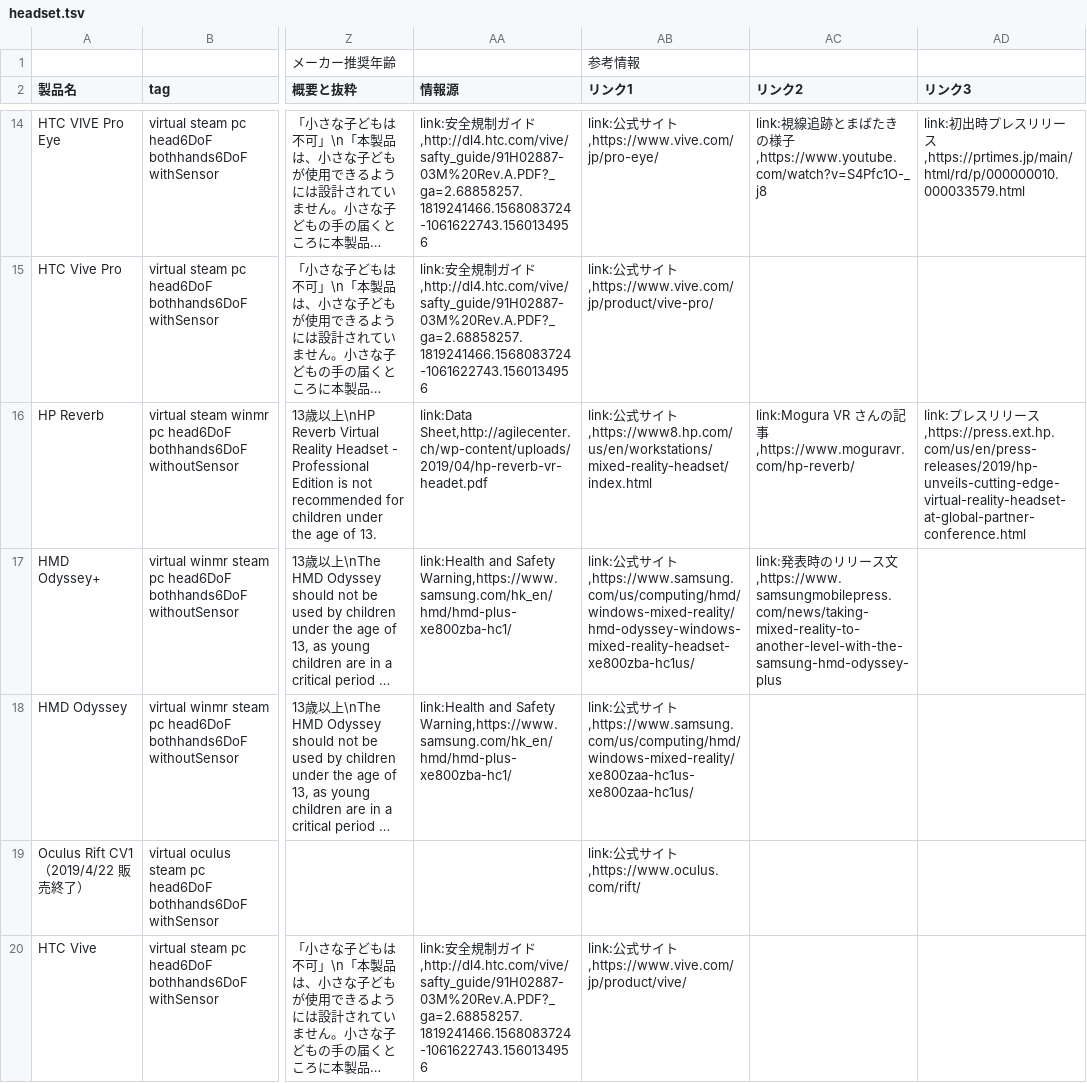
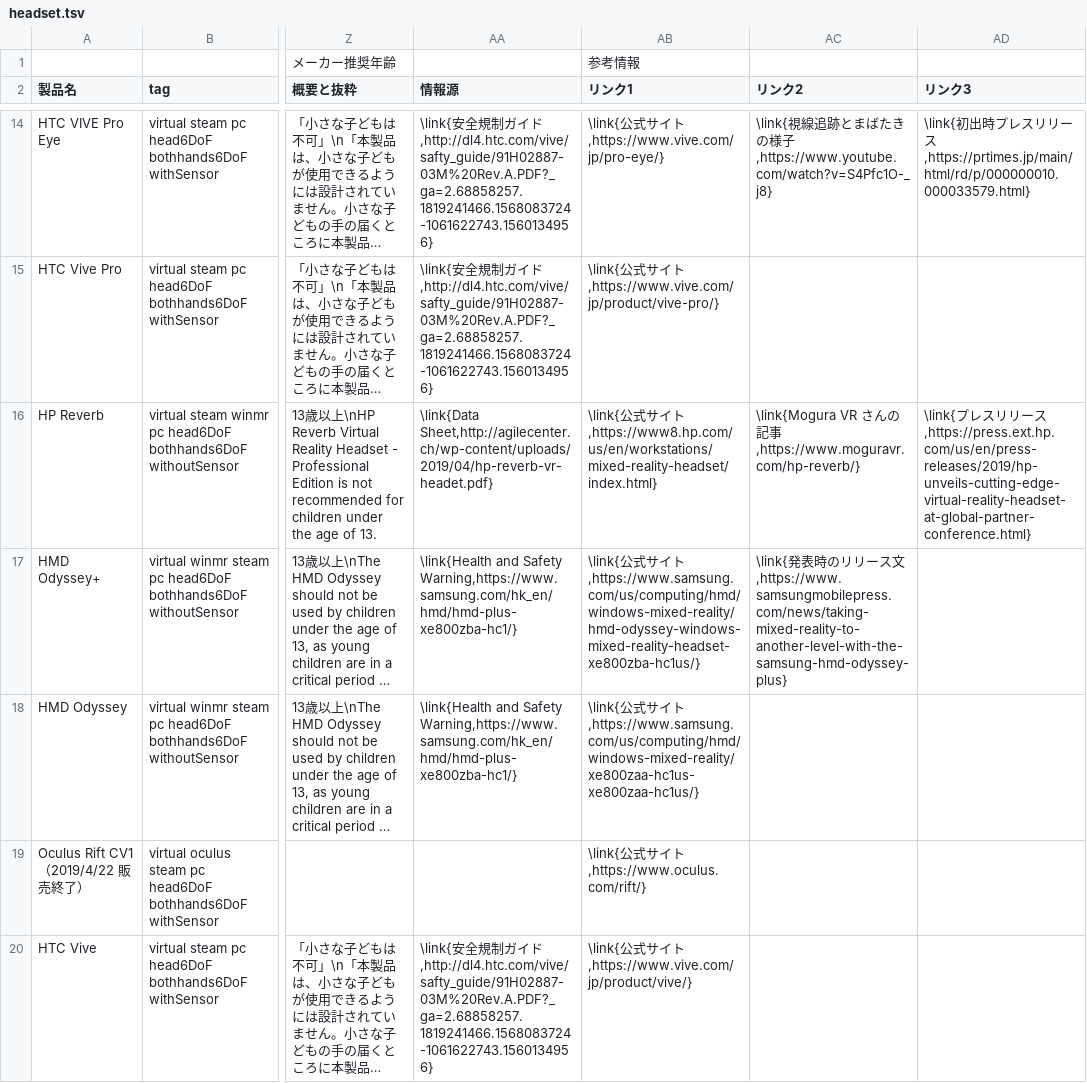
Before and after one commit to yutokun/XR-Headset-Comparison, a TSV file: headset.tsv, drawn as a sheet; only a part is shown, gaps mark what is left out; long unchanged cells end in …; the diff covers the shown part only; the diff names each change by its address in the sheet, - before the commit and + after, or states it on an @@ line.

```diff
--- a/headset.tsv
+++ b/headset.tsv
-AA14:AA15 (情報源): link:安全規制ガイド,http://dl4.htc.com/vive/safty_guide/91H02887-03M%20Rev.A.PDF?_ga=2.68858257.1819241466.1568083724-1061622743.1560134956
+AA14:AA15 (情報源): \link{安全規制ガイド,http://dl4.htc.com/vive/safty_guide/91H02887-03M%20Rev.A.PDF?_ga=2.68858257.1819241466.1568083724-1061622743.1560134956}
-AB14 (リンク1): link:公式サイト,https://www.vive.com/jp/pro-eye/
+AB14 (リンク1): \link{公式サイト,https://www.vive.com/jp/pro-eye/}
-AC14 (リンク2): link:視線追跡とまばたきの様子,https://www.youtube.com/watch?v=S4Pfc1O-_j8
+AC14 (リンク2): \link{視線追跡とまばたきの様子,https://www.youtube.com/watch?v=S4Pfc1O-_j8}
-AD14 (リンク3): link:初出時プレスリリース,https://prtimes.jp/main/html/rd/p/000000010.000033579.html
+AD14 (リンク3): \link{初出時プレスリリース,https://prtimes.jp/main/html/rd/p/000000010.000033579.html}
-AB15 (リンク1): link:公式サイト,https://www.vive.com/jp/product/vive-pro/
+AB15 (リンク1): \link{公式サイト,https://www.vive.com/jp/product/vive-pro/}
-AA16 (情報源): link:Data Sheet,http://agilecenter.ch/wp-content/uploads/2019/04/hp-reverb-vr-headet.pdf
+AA16 (情報源): \link{Data Sheet,http://agilecenter.ch/wp-content/uploads/2019/04/hp-reverb-vr-headet.pdf}
-AB16 (リンク1): link:公式サイト,https://www8.hp.com/us/en/workstations/mixed-reality-headset/index.html
+AB16 (リンク1): \link{公式サイト,https://www8.hp.com/us/en/workstations/mixed-reality-headset/index.html}
-AC16 (リンク2): link:Mogura VR さんの記事,https://www.moguravr.com/hp-reverb/
+AC16 (リンク2): \link{Mogura VR さんの記事,https://www.moguravr.com/hp-reverb/}
-AD16 (リンク3): link:プレスリリース,https://press.ext.hp.com/us/en/press-releases/2019/hp-unveils-cutting-edge-virtual-reality-headset-at-global-partner-conference.html
+AD16 (リンク3): \link{プレスリリース,https://press.ext.hp.com/us/en/press-releases/2019/hp-unveils-cutting-edge-virtual-reality-headset-at-global-partner-conference.html}
-AA17:AA18 (情報源): link:Health and Safety Warning,https://www.samsung.com/hk_en/hmd/hmd-plus-xe800zba-hc1/
+AA17:AA18 (情報源): \link{Health and Safety Warning,https://www.samsung.com/hk_en/hmd/hmd-plus-xe800zba-hc1/}
-AB17 (リンク1): link:公式サイト,https://www.samsung.com/us/computing/hmd/windows-mixed-reality/hmd-odyssey-windows-mixed-reality-headset-xe800zba-hc1us/
+AB17 (リンク1): \link{公式サイト,https://www.samsung.com/us/computing/hmd/windows-mixed-reality/hmd-odyssey-windows-mixed-reality-headset-xe800zba-hc1us/}
-AC17 (リンク2): link:発表時のリリース文,https://www.samsungmobilepress.com/news/taking-mixed-reality-to-another-level-with-the-samsung-hmd-odyssey-plus
+AC17 (リンク2): \link{発表時のリリース文,https://www.samsungmobilepress.com/news/taking-mixed-reality-to-another-level-with-the-samsung-hmd-odyssey-plus}
-AB18 (リンク1): link:公式サイト,https://www.samsung.com/us/computing/hmd/windows-mixed-reality/xe800zaa-hc1us-xe800zaa-hc1us/
+AB18 (リンク1): \link{公式サイト,https://www.samsung.com/us/computing/hmd/windows-mixed-reality/xe800zaa-hc1us-xe800zaa-hc1us/}
-AB19 (リンク1): link:公式サイト,https://www.oculus.com/rift/
+AB19 (リンク1): \link{公式サイト,https://www.oculus.com/rift/}
-AA20 (情報源): link:安全規制ガイド,http://dl4.htc.com/vive/safty_guide/91H02887-03M%20Rev.A.PDF?_ga=2.68858257.1819241466.1568083724-1061622743.1560134956
+AA20 (情報源): \link{安全規制ガイド,http://dl4.htc.com/vive/safty_guide/91H02887-03M%20Rev.A.PDF?_ga=2.68858257.1819241466.1568083724-1061622743.1560134956}
-AB20 (リンク1): link:公式サイト,https://www.vive.com/jp/product/vive/
+AB20 (リンク1): \link{公式サイト,https://www.vive.com/jp/product/vive/}
```
Also changed, not shown: 140 edited cells elsewhere in this file, 1 other file.
